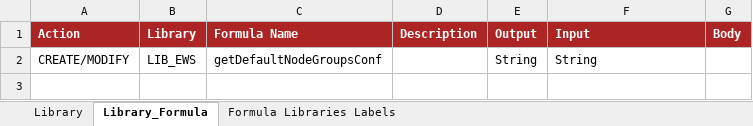
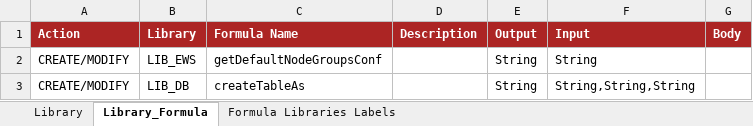
Before and after one commit to cybertop35/intelliJConf, an Excel workbook: earlywarning-pom/earlywarning-config/src/baf-configuration/90_VisualModeling_Page/90_LibFormula_VisualModeling_Page.xlsx, sheet Library_Formula, drawn as a sheet; values as stored, in another font and other column widths than the file's, no borders; charts and pictures not drawn; the diff names each change by its address in the sheet, - before the commit and + after, or states it on an @@ line.

```diff
--- a/earlywarning-pom/earlywarning-config/src/baf-configuration/90_VisualModeling_Page/90_LibFormula_VisualModeling_Page.xlsx (sheet Library_Formula)
+++ b/earlywarning-pom/earlywarning-config/src/baf-configuration/90_VisualModeling_Page/90_LibFormula_VisualModeling_Page.xlsx (sheet Library_Formula)
+row 3: CREATE/MODIFY | LIB_DB | createTableAs |  | String | String,String,String
```
Also changed, not shown: 13 other files.
